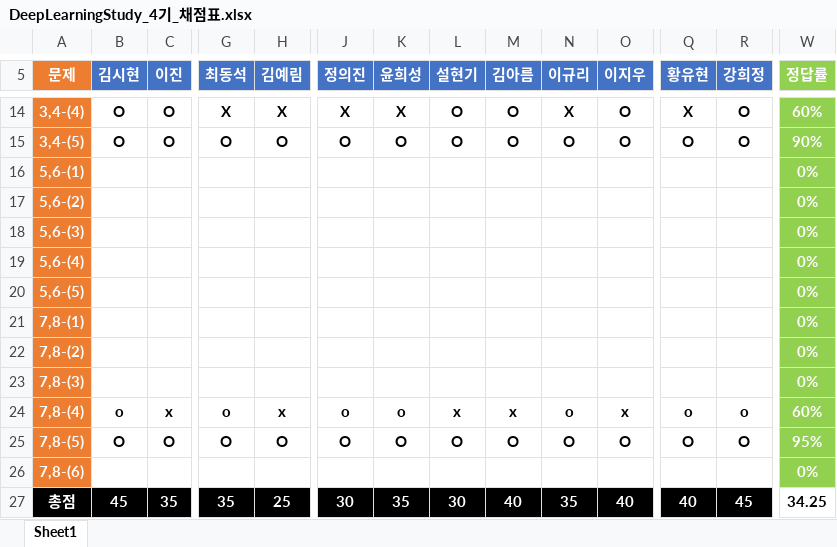
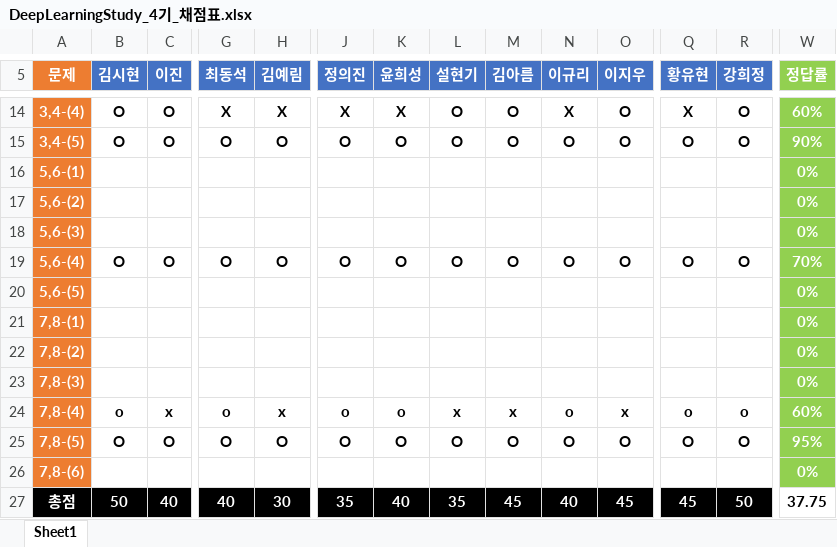
Before and after one commit to longBright/2022_DeepLearningStudy, an Excel workbook: 02_Test_Data/DeepLearningStudy_4기_채점표.xlsx, sheet Sheet1, drawn as a sheet; only a part is shown, gaps mark what is left out; values as stored, in another font and other column widths than the file's, no borders; removed rows and columns are numbered as before the commit, all else as after; rows hold the shown columns only; the diff covers the shown part only; the diff names each change by its address in the sheet, - before the commit and + after, or states it on an @@ line.

Commit message:
22.01.16 jw

```diff
--- a/02_Test_Data/DeepLearningStudy_4기_채점표.xlsx (sheet Sheet1)
+++ b/02_Test_Data/DeepLearningStudy_4기_채점표.xlsx (sheet Sheet1)
-row 19: 5,6-(4) |  |  |  |  |  |  |  |  |  |  |  |  | 0%
+row 19: 5,6-(4) | O | O | O | O | O | O | O | O | O | O | O | O | 70%
-B27 (김시현): 45
+B27 (김시현): 50
-C27 (이진): 35
+C27 (이진): 40
-G27 (최동석): 35
+G27 (최동석): 40
-H27 (김예림): 25
+H27 (김예림): 30
-J27 (정의진): 30
+J27 (정의진): 35
-K27 (윤희성): 35
+K27 (윤희성): 40
-L27 (설현기): 30
+L27 (설현기): 35
-M27 (김아름): 40
+M27 (김아름): 45
-N27 (이규리): 35
+N27 (이규리): 40
-O27 (이지우): 40
+O27 (이지우): 45
-Q27 (황유현): 40
+Q27 (황유현): 45
-R27 (강희정): 45
+R27 (강희정): 50
-W27 (정답률): 34.25
+W27 (정답률): 37.75
```
Also changed, not shown: 2 edited cells elsewhere in this sheet.
